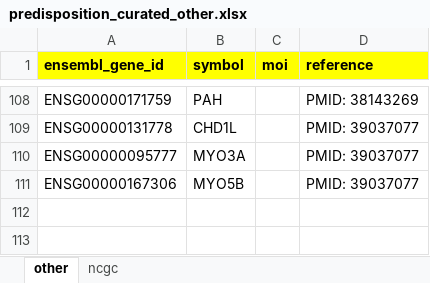
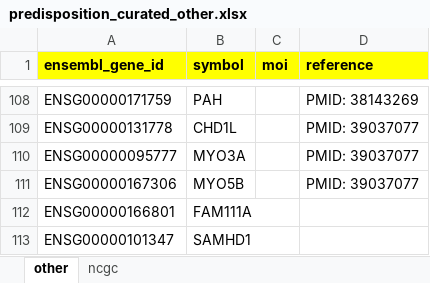
Before and after one commit to sigven/geneOncoX, an Excel workbook: data-raw/predisposition/curated_genes/predisposition_curated_other.xlsx, sheet other, drawn as a sheet; only a part is shown, gaps mark what is left out; values as stored, in another font and other column widths than the file's, no borders; the diff names each change by its address in the sheet, - before the commit and + after, or states it on an @@ line.

Commit message:
added SAMHD1 and FAM111A

```diff
--- a/data-raw/predisposition/curated_genes/predisposition_curated_other.xlsx (sheet other)
+++ b/data-raw/predisposition/curated_genes/predisposition_curated_other.xlsx (sheet other)
+row 112: ENSG00000166801 | FAM111A
+row 113: ENSG00000101347 | SAMHD1
```
Also changed, not shown: 3 other files.
